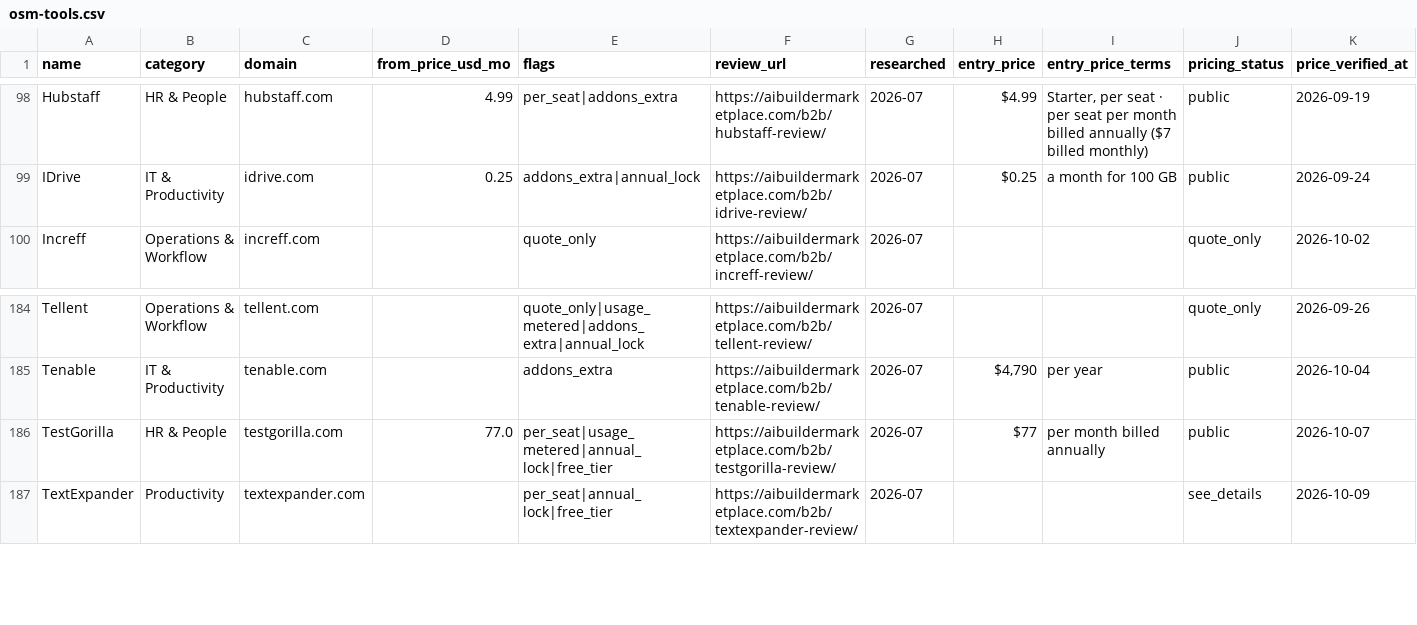
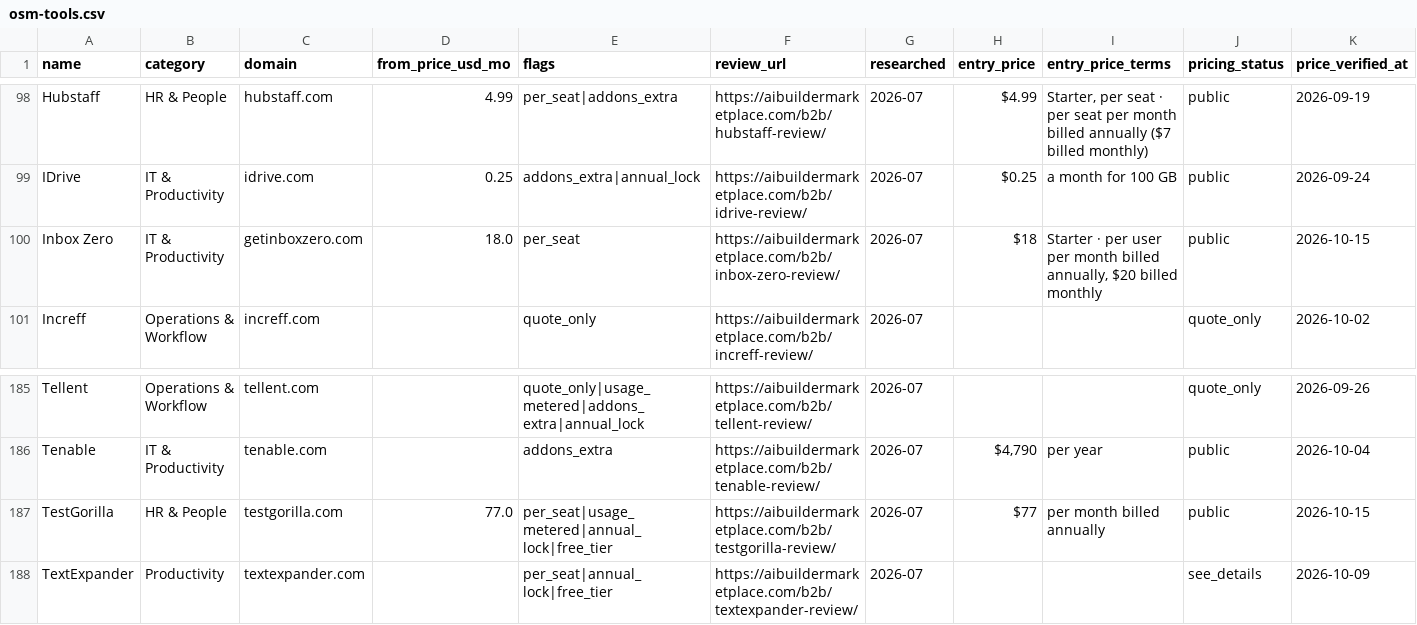
Before and after one commit to NewBegin-gif/officesoftwaremarketplace, a CSV file: data/osm-tools.csv, drawn as a sheet; only a part is shown, gaps mark what is left out.

```diff
--- a/data/osm-tools.csv
+++ b/data/osm-tools.csv
@@ -99,2 +99,3 @@ Hubstaff,HR & People,hubstaff.com,4.99,per_seat|addons_extra,https://aibuilderma
 IDrive,IT & Productivity,idrive.com,0.25,addons_extra|annual_lock,https://aibuildermarketplace.com/b2b/idrive-review/,2026-07,$0.25,a month for 100 GB,public,2026-09-24
+Inbox Zero,IT & Productivity,getinboxzero.com,18.0,per_seat,https://aibuildermarketplace.com/b2b/inbox-zero-review/,2026-07,$18,"Starter · per user per month billed annually, $20 billed monthly",public,2026-10-15
 Increff,Operations & Workflow,increff.com,,quote_only,https://aibuildermarketplace.com/b2b/increff-review/,2026-07,,,quote_only,2026-10-02
@@ -185,3 +186,3 @@ Tellent,Operations & Workflow,tellent.com,,quote_only|usage_metered|addons_extra
 Tenable,IT & Productivity,tenable.com,,addons_extra,https://aibuildermarketplace.com/b2b/tenable-review/,2026-07,"$4,790",per year,public,2026-10-04
-TestGorilla,HR & People,testgorilla.com,77.0,per_seat|usage_metered|annual_lock|free_tier,https://aibuildermarketplace.com/b2b/testgorilla-review/,2026-07,$77,per month billed annually,public,2026-10-07
+TestGorilla,HR & People,testgorilla.com,77.0,per_seat|usage_metered|annual_lock|free_tier,https://aibuildermarketplace.com/b2b/testgorilla-review/,2026-07,$77,per month billed annually,public,2026-10-15
 TextExpander,Productivity,textexpander.com,,per_seat|annual_lock|free_tier,https://aibuildermarketplace.com/b2b/textexpander-review/,2026-07,,,see_details,2026-10-09
```
Also changed, not shown: data/osm-flags.csv, 3 other files.
